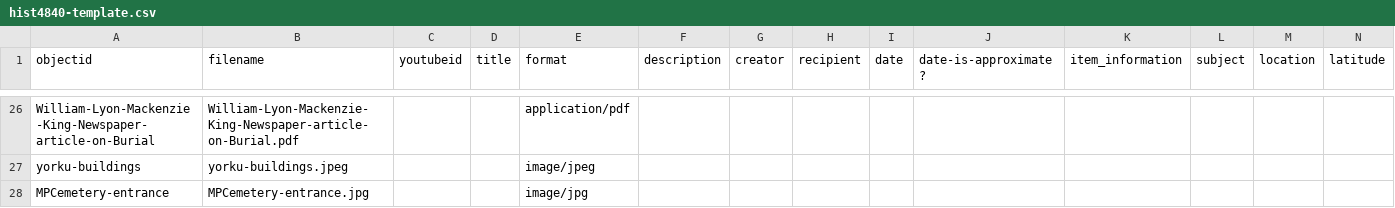
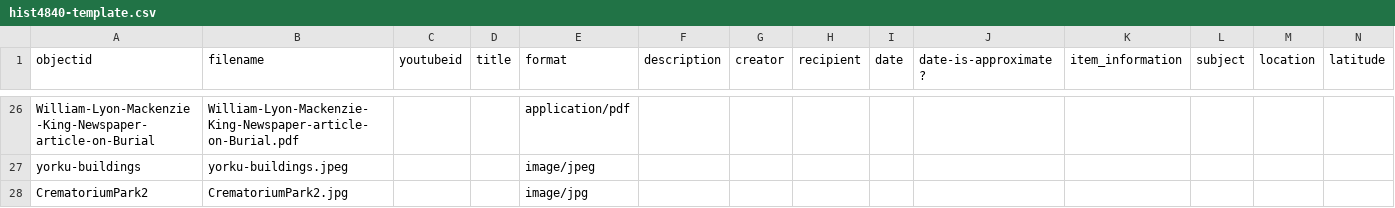
Before and after one commit to FeebleLeaf/Mount-Plesant-Cemetery-Podcast-, a CSV file: _data/hist4840-template.csv, drawn as a sheet; only a part is shown, gaps mark what is left out; removed rows and columns are numbered as before the commit, all else as after; rows hold the shown columns only; the diff names each change by its address in the sheet, - before the commit and + after, or states it on an @@ line.

Commit message:
Update hist4840-template.csv

```diff
--- a/_data/hist4840-template.csv
+++ b/_data/hist4840-template.csv
-row 28: MPCemetery-entrance | MPCemetery-entrance.jpg |  |  | image/jpg
+row 28: CrematoriumPark2 | CrematoriumPark2.jpg |  |  | image/jpg
```
